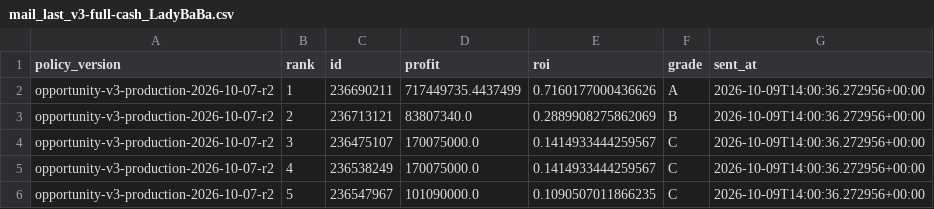
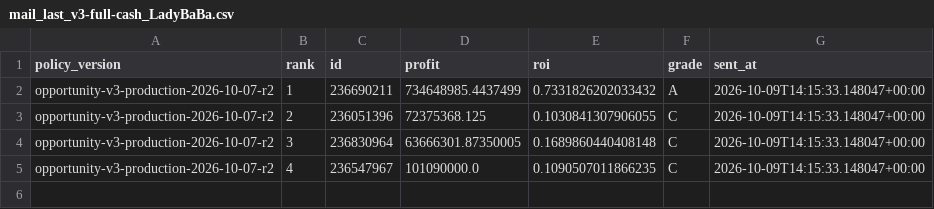
Before and after one commit to samson8964/chatgpt-eve, a CSV file: results/state/mail_last_v3-full-cash_LadyBaBa.csv, drawn as a sheet.

```diff
--- a/results/state/mail_last_v3-full-cash_LadyBaBa.csv
+++ b/results/state/mail_last_v3-full-cash_LadyBaBa.csv
@@ -1,6 +1,5 @@
 policy_version,rank,id,profit,roi,grade,sent_at
-opportunity-v3-production-2026-10-07-r2,1,236690211,717449735.4437499,0.7160177000436626,A,2026-10-09T14:00:36.272956+00:00
-opportunity-v3-production-2026-10-07-r2,2,236713121,83807340.0,0.2889908275862069,B,2026-10-09T14:00:36.272956+00:00
-opportunity-v3-production-2026-10-07-r2,3,236475107,170075000.0,0.1414933444259567,C,2026-10-09T14:00:36.272956+00:00
-opportunity-v3-production-2026-10-07-r2,4,236538249,170075000.0,0.1414933444259567,C,2026-10-09T14:00:36.272956+00:00
-opportunity-v3-production-2026-10-07-r2,5,236547967,101090000.0,0.1090507011866235,C,2026-10-09T14:00:36.272956+00:00
+opportunity-v3-production-2026-10-07-r2,1,236690211,734648985.4437499,0.7331826202033432,A,2026-10-09T14:15:33.148047+00:00
+opportunity-v3-production-2026-10-07-r2,2,236051396,72375368.125,0.1030841307906055,C,2026-10-09T14:15:33.148047+00:00
+opportunity-v3-production-2026-10-07-r2,3,236830964,63666301.87350005,0.1689860440408148,C,2026-10-09T14:15:33.148047+00:00
+opportunity-v3-production-2026-10-07-r2,4,236547967,101090000.0,0.1090507011866235,C,2026-10-09T14:15:33.148047+00:00
```
Also changed, not shown: results/latest/v3_amarr_to_jita.csv, results/latest/v3_dodixie_to_jita.csv, 12 other files.
